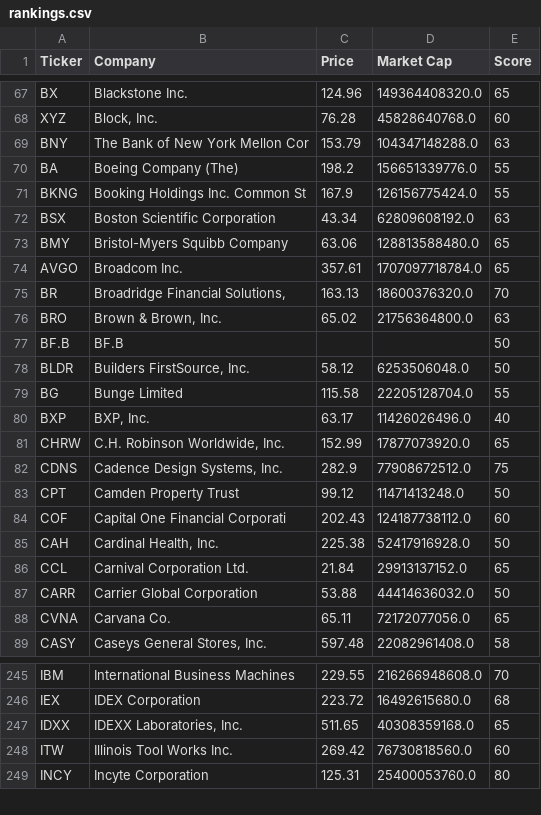
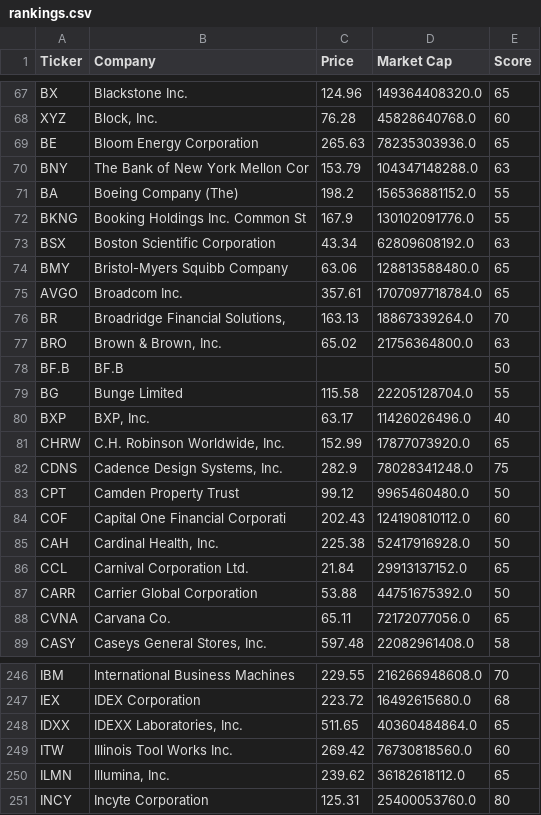
Before and after one commit to brandied1/investment-analyzer, a CSV file: rankings.csv, drawn as a sheet; only a part is shown, gaps mark what is left out; the diff covers the shown part only.

```diff
--- a/rankings.csv
+++ b/rankings.csv
@@ -68,5 +68,6 @@ BX,Blackstone Inc.,124.96,149364408320.0,65
 XYZ,"Block, Inc.",76.28,45828640768.0,60
+BE,Bloom Energy Corporation,265.63,78235303936.0,65
 BNY,The Bank of New York Mellon Cor,153.79,104347148288.0,63
-BA,Boeing Company (The),198.2,156651339776.0,55
-BKNG,Booking Holdings Inc. Common St,167.9,126156775424.0,55
+BA,Boeing Company (The),198.2,156536881152.0,55
+BKNG,Booking Holdings Inc. Common St,167.9,130102091776.0,55
 BSX,Boston Scientific Corporation,43.34,62809608192.0,63
@@ -74,6 +75,5 @@ BMY,Bristol-Myers Squibb Company,63.06,128813588480.0,65
 AVGO,Broadcom Inc.,357.61,1707097718784.0,65
-BR,"Broadridge Financial Solutions,",163.13,18600376320.0,70
+BR,"Broadridge Financial Solutions,",163.13,18867339264.0,70
 BRO,"Brown & Brown, Inc.",65.02,21756364800.0,63
 BF.B,BF.B,,,50
-BLDR,"Builders FirstSource, Inc.",58.12,6253506048.0,50
 BG,Bunge Limited,115.58,22205128704.0,55
@@ -81,8 +81,8 @@ BXP,"BXP, Inc.",63.17,11426026496.0,40
 CHRW,"C.H. Robinson Worldwide, Inc.",152.99,17877073920.0,65
-CDNS,"Cadence Design Systems, Inc.",282.9,77908672512.0,75
-CPT,Camden Property Trust,99.12,11471413248.0,50
-COF,Capital One Financial Corporati,202.43,124187738112.0,60
+CDNS,"Cadence Design Systems, Inc.",282.9,78028341248.0,75
+CPT,Camden Property Trust,99.12,9965460480.0,50
+COF,Capital One Financial Corporati,202.43,124190810112.0,60
 CAH,"Cardinal Health, Inc.",225.38,52417916928.0,50
 CCL,Carnival Corporation Ltd.,21.84,29913137152.0,65
-CARR,Carrier Global Corporation,53.88,44414636032.0,50
+CARR,Carrier Global Corporation,53.88,44751675392.0,50
 CVNA,Carvana Co.,65.11,72172077056.0,65
@@ -246,4 +247,5 @@ IBM,International Business Machines,229.55,216266948608.0,70
 IEX,IDEX Corporation,223.72,16492615680.0,68
-IDXX,"IDEXX Laboratories, Inc.",511.65,40308359168.0,65
+IDXX,"IDEXX Laboratories, Inc.",511.65,40360484864.0,65
 ITW,Illinois Tool Works Inc.,269.42,76730818560.0,60
+ILMN,"Illumina, Inc.",239.62,36182618112.0,65
 INCY,Incyte Corporation,125.31,25400053760.0,80
```
Also changed, not shown: 1 added row, 2 removed rows and 85 edited cells elsewhere in this file.
